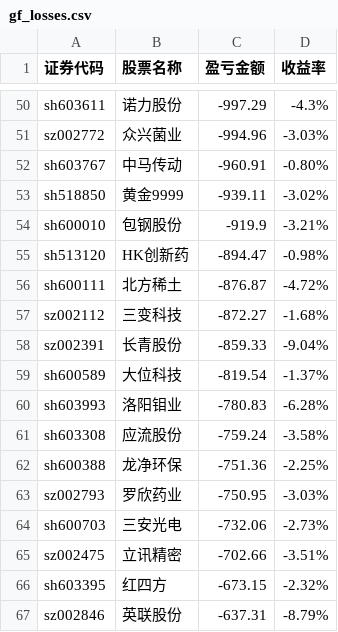
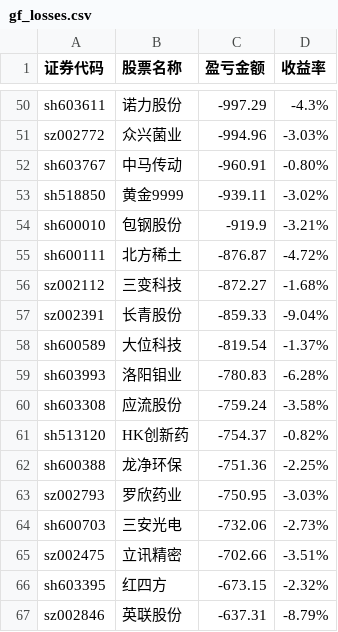
Before and after one commit to gniqizeuy/gniqizeuy.github.io, a CSV file: assets/data/gf_losses.csv, drawn as a sheet; only a part is shown, gaps mark what is left out.

```diff
--- a/assets/data/gf_losses.csv
+++ b/assets/data/gf_losses.csv
@@ -54,3 +54,2 @@ sh518850,黄金9999,-939.11,-3.02%
 sh600010,包钢股份,-919.9,-3.21%
-sh513120,HK创新药,-894.47,-0.98%
 sh600111,北方稀土,-876.87,-4.72%
@@ -61,2 +60,3 @@ sh603993,洛阳钼业,-780.83,-6.28%
 sh603308,应流股份,-759.24,-3.58%
+sh513120,HK创新药,-754.37,-0.82%
 sh600388,龙净环保,-751.36,-2.25%
```
Also changed, not shown: 1 other file.
